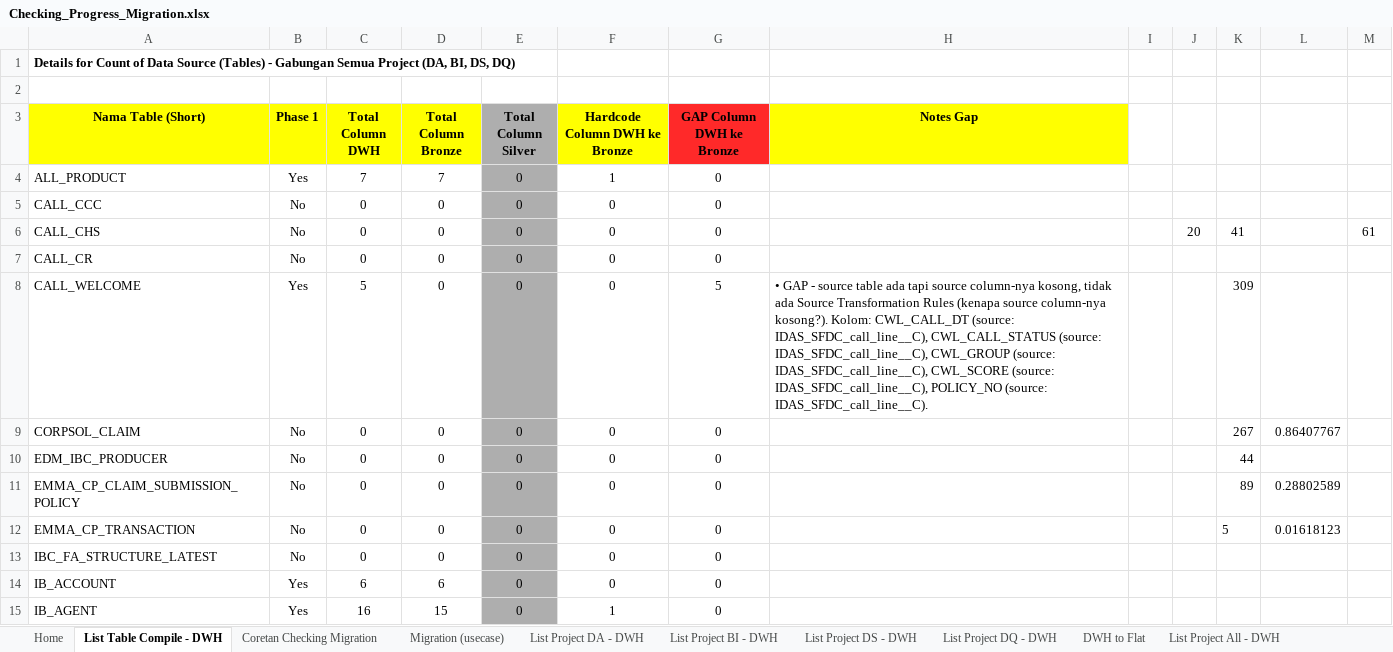
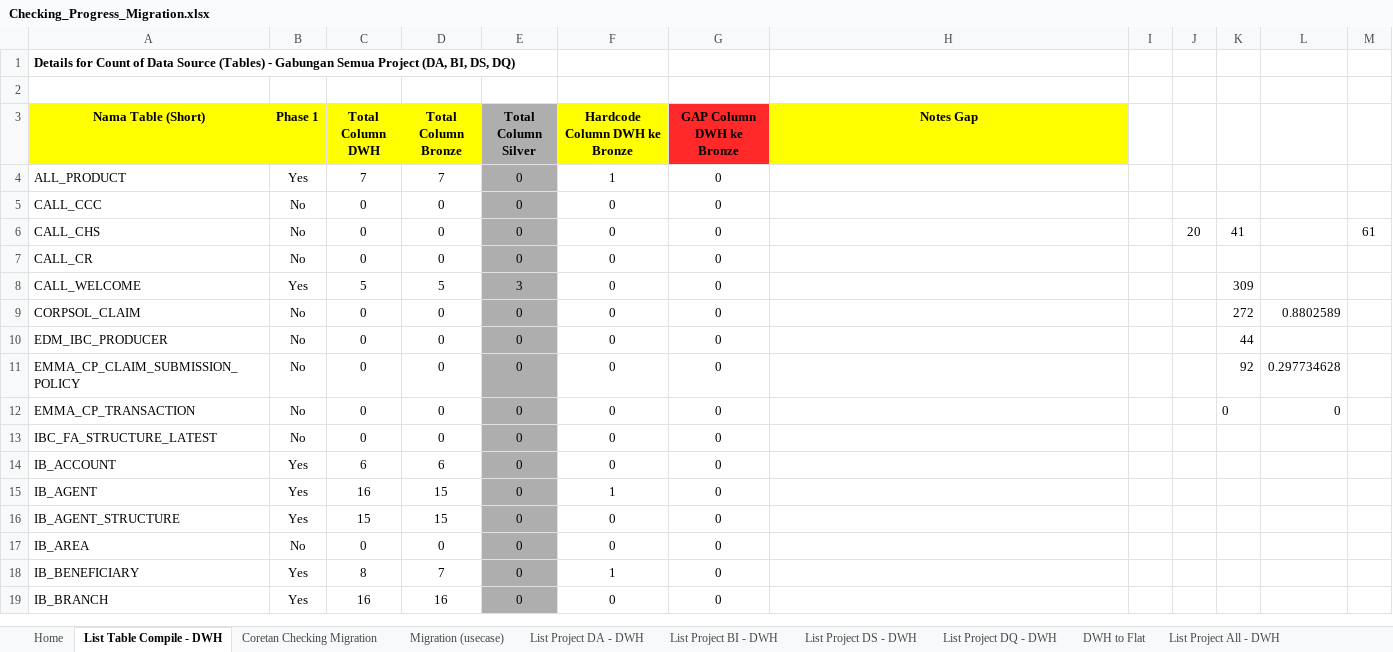
Before and after one commit to ditashahihah/migration-explorer, an Excel workbook: Checking_Progress_Migration.xlsx, sheet List Table Compile - DWH, drawn as a sheet; only a part is shown; the shorter side is filled out with more unchanged rows; values as stored, in another font and other column widths than the file's, no borders; charts and pictures and conditional formats and table styles not drawn; the diff names each change by its address in the sheet, - before the commit and + after, or states it on an @@ line.

```diff
--- a/Checking_Progress_Migration.xlsx (sheet List Table Compile - DWH)
+++ b/Checking_Progress_Migration.xlsx (sheet List Table Compile - DWH)
-D8 (Total Column Bronze): 0
+D8 (Total Column Bronze): 5
-E8 (Total Column Silver): 0
+E8 (Total Column Silver): 3
-G8 (GAP Column DWH ke Bronze): 5
+G8 (GAP Column DWH ke Bronze): 0
-H8 (Notes Gap): • GAP - source table ada tapi source column-nya kosong, tidak ada Source Transformation Rules (kenapa source column-nya kosong?). Kolom: CWL_CALL_DT (source: IDAS_SFDC_call_line__C), CWL_CALL_STATUS (source: IDAS_SFDC_call_line__C), CWL_GROUP (source: IDAS_SFDC_call_line__C), CWL_SCORE (source: IDAS_SFDC_call_line__C), POLICY_NO (source: IDAS_SFDC_call_line__C).
+H8 (Notes Gap): (empty)
-K9: 267
+K9: 272
-L9: 0.86407767
+L9: 0.8802589
-K11: 89
+K11: 92
-L11: 0.28802589
+L11: 0.297734628
-K12: 5
+K12: 0
-L12: 0.01618123
+L12: 0
```
Also changed, not shown: sheet Migration (usecase), sheet List Project All - DWH, sheet DWH to Flat, sheet List Project BI - DWH, sheet List Project DA - DWH, hidden cells.
